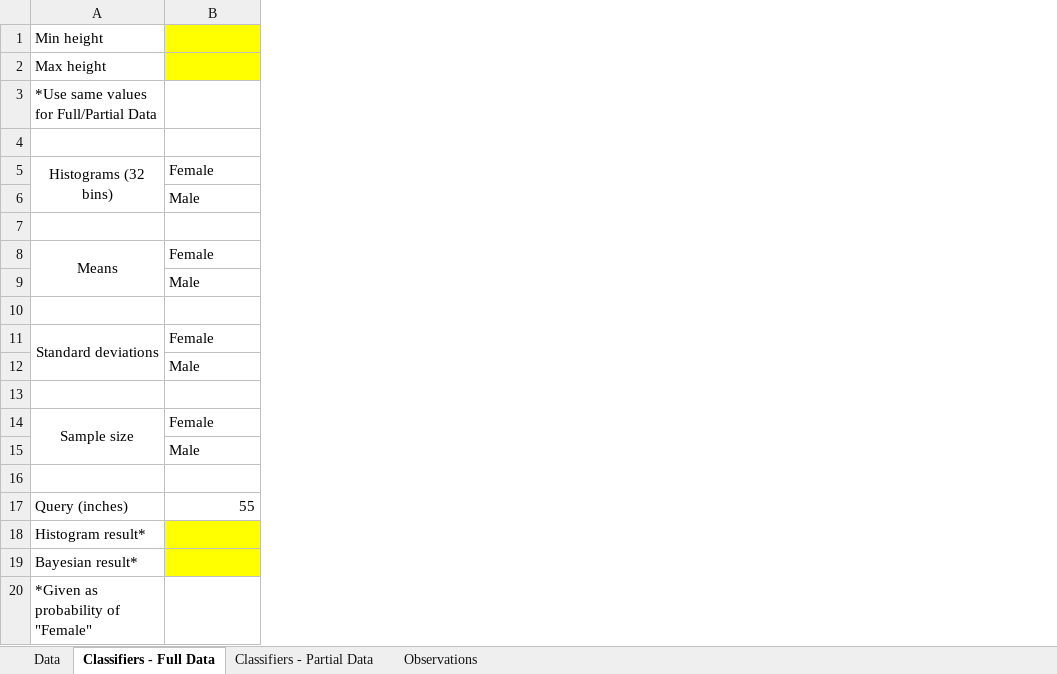
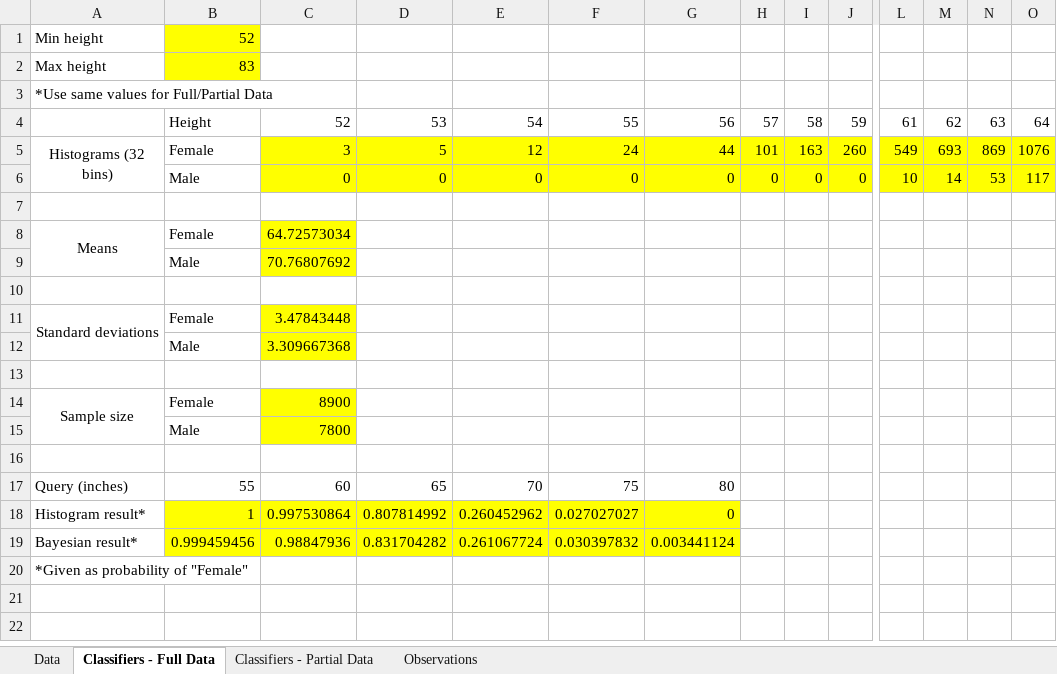
Before and after one commit to yelaura/python-assignments, an Excel workbook: Intro to Machine Learning/Assignment_1_Data_and_Template.xlsx, sheet Classifiers - Full Data, drawn as a sheet; only a part is shown, gaps mark what is left out; values as stored, in another font and other column widths than the file's, no borders; removed rows and columns are numbered as before the commit, all else as after; rows hold the shown columns only; the diff covers the shown part only; the diff names each change by its address in the sheet, - before the commit and + after, or states it on an @@ line.

```diff
--- a/Intro to Machine Learning/Assignment_1_Data_and_Template.xlsx (sheet Classifiers - Full Data)
+++ b/Intro to Machine Learning/Assignment_1_Data_and_Template.xlsx (sheet Classifiers - Full Data)
+column C, row 4: 52; rows 8-15: 64.72573034 | 70.76807692 |  | 3.47843448 | 3.309667368 |  | 8900 | 7800; rows 18-19: 0.997530864 | 0.98847936
+column D, row 4: 53; rows 18-19: 0.807814992 | 0.831704282
+column E, row 4: 54; rows 18-19: 0.260452962 | 0.261067724
+column F, row 4: 55; rows 18-19: 0.027027027 | 0.030397832
+column G, row 4: 56; rows 18-19: 0 | 0.003441124
+column H, row 4: 57
+column I, row 4: 58
+column J, row 4: 59
+column L, row 4: 61
+column M, row 4: 62
+column N, row 4: 63
+column O, row 4: 64
-B1: (empty)
+B1: 52
-B2: (empty)
+B2: 83
-row 4: (empty)
+row 4:  | Height | 52 | 53 | 54 | 55 | 56 | 57 | 58 | 59 | 61 | 62 | 63 | 64
-row 5: Histograms (32 bins) | Female
-row 6:  | Male
+row 5: Histograms (32 bins) | Female | 3 | 5 | 12 | 24 | 44 | 101 | 163 | 260 | 549 | 693 | 869 | 1076
+row 6:  | Male | 0 | 0 | 0 | 0 | 0 | 0 | 0 | 0 | 10 | 14 | 53 | 117
-row 17: Query (inches) | 55
+row 17: Query (inches) | 55 | 60 | 65 | 70 | 75 | 80
-B18: (empty)
+B18: 1
-B19: (empty)
+B19: 0.999459456
```
Also changed, not shown: 15 added columns and cell formats elsewhere in this sheet, sheet Classifiers - Partial Data, sheet Observations.
